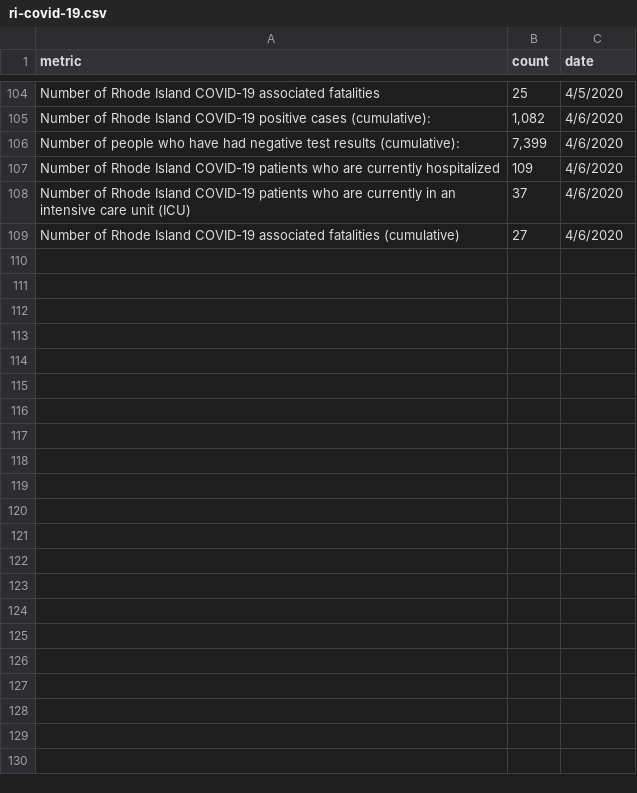
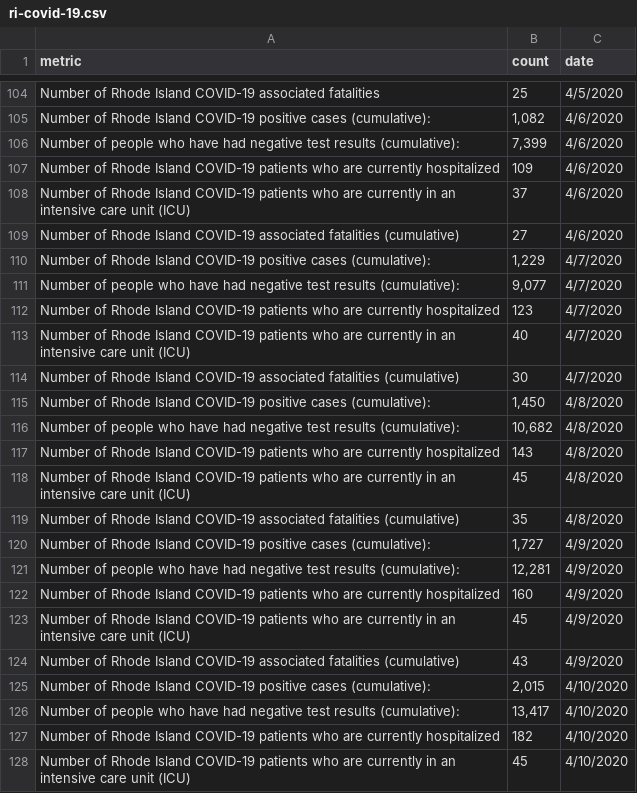
Before and after one commit to SmirkyGraphs/ri-covid19-updates, a CSV file: data/raw/ri-covid-19.csv, drawn as a sheet; only a part is shown, gaps mark what is left out; the diff covers the shown part only; the diff names each change by its address in the sheet, - before the commit and + after, or states it on an @@ line.

```diff
--- a/data/raw/ri-covid-19.csv
+++ b/data/raw/ri-covid-19.csv
+row 110: Number of Rhode Island COVID-19 positive cases (cumulative): | 1,229 | 4/7/2020
+row 111: Number of people who have had negative test results (cumulative): | 9,077 | 4/7/2020
+row 112: Number of Rhode Island COVID-19 patients who are currently hospitalized | 123 | 4/7/2020
+row 113: Number of Rhode Island COVID-19 patients who are currently in an intensive care unit (ICU) | 40 | 4/7/2020
+row 114: Number of Rhode Island COVID-19 associated fatalities (cumulative) | 30 | 4/7/2020
+row 115: Number of Rhode Island COVID-19 positive cases (cumulative): | 1,450 | 4/8/2020
+row 116: Number of people who have had negative test results (cumulative): | 10,682 | 4/8/2020
+row 117: Number of Rhode Island COVID-19 patients who are currently hospitalized | 143 | 4/8/2020
+row 118: Number of Rhode Island COVID-19 patients who are currently in an intensive care unit (ICU) | 45 | 4/8/2020
+row 119: Number of Rhode Island COVID-19 associated fatalities (cumulative) | 35 | 4/8/2020
+row 120: Number of Rhode Island COVID-19 positive cases (cumulative): | 1,727 | 4/9/2020
+row 121: Number of people who have had negative test results (cumulative): | 12,281 | 4/9/2020
+row 122: Number of Rhode Island COVID-19 patients who are currently hospitalized | 160 | 4/9/2020
+row 123: Number of Rhode Island COVID-19 patients who are currently in an intensive care unit (ICU) | 45 | 4/9/2020
+row 124: Number of Rhode Island COVID-19 associated fatalities (cumulative) | 43 | 4/9/2020
+row 125: Number of Rhode Island COVID-19 positive cases (cumulative): | 2,015 | 4/10/2020
+row 126: Number of people who have had negative test results (cumulative): | 13,417 | 4/10/2020
+row 127: Number of Rhode Island COVID-19 patients who are currently hospitalized | 182 | 4/10/2020
+row 128: Number of Rhode Island COVID-19 patients who are currently in an intensive care unit (ICU) | 45 | 4/10/2020
```
Also changed, not shown: 16 added rows elsewhere in this file, data/clean/ri-covid-19-clean.csv, data/raw/geo-ri-covid-19.csv, 1 other file.
